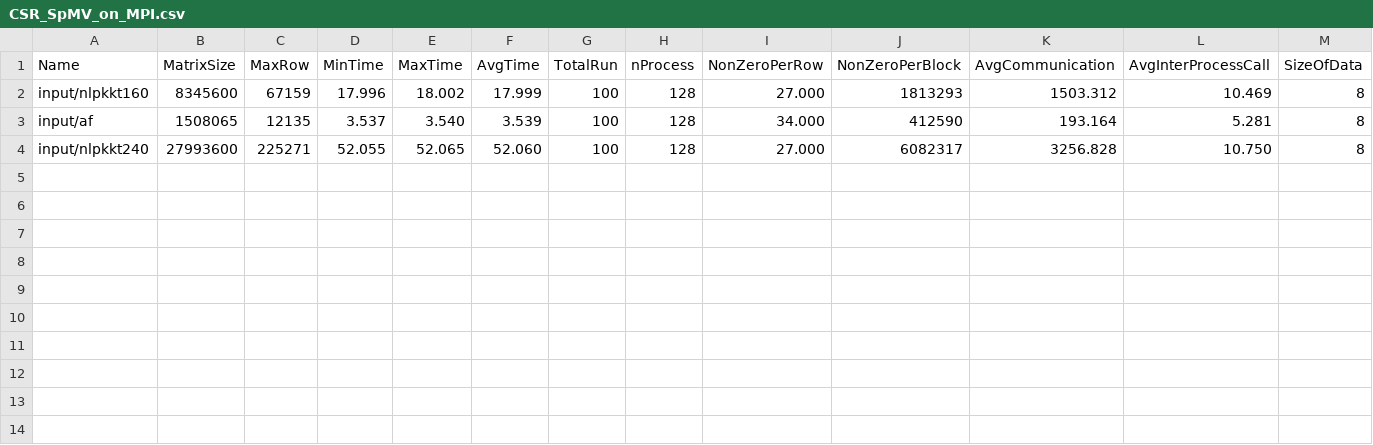
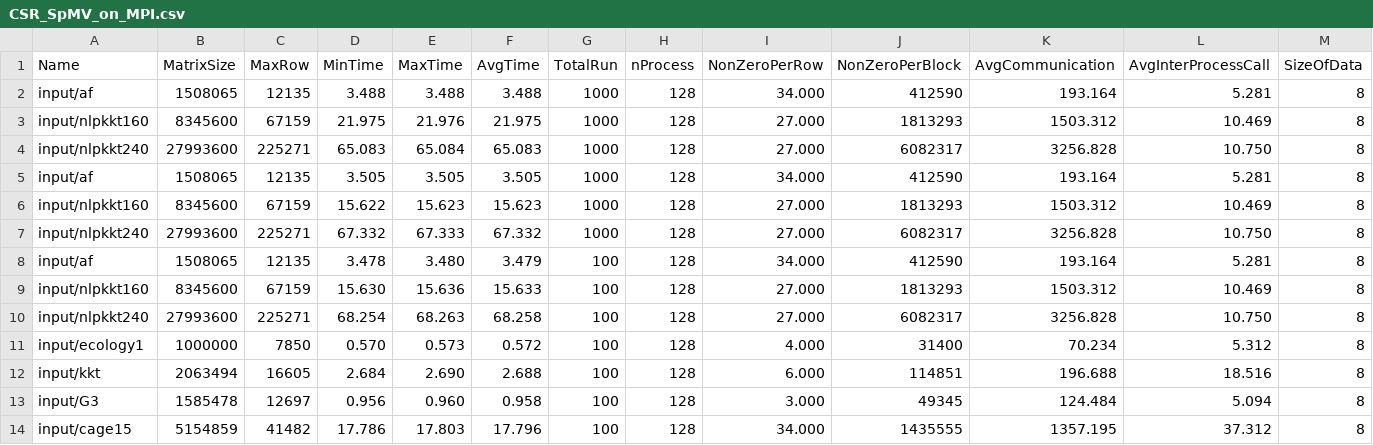
Before and after one commit to marufdsi/matvec-sparse, a CSV file: CSR_SpMV_on_MPI.csv, drawn as a sheet; only a part is shown; addresses are those after the commit; rows hold the shown columns only; the diff names each change by its address in the sheet, - before the commit and + after, or states it on an @@ line.

Commit message:
result set added

```diff
--- a/CSR_SpMV_on_MPI.csv
+++ b/CSR_SpMV_on_MPI.csv
+row 2: input/af | 1508065 | 12135 | 3.488 | 3.488 | 3.488 | 1000 | 128 | 34.000 | 412590 | 193.164 | 5.281 | 8
-D3 (MinTime): 17.996
+D3 (MinTime): 21.975
-E3 (MaxTime): 18.002
+E3 (MaxTime): 21.976
-F3 (AvgTime): 17.999
+F3 (AvgTime): 21.975
-G3 (TotalRun): 100
+G3 (TotalRun): 1000
+row 4: input/nlpkkt240 | 27993600 | 225271 | 65.083 | 65.084 | 65.083 | 1000 | 128 | 27.000 | 6082317 | 3256.828 | 10.750 | 8
+row 5: input/af | 1508065 | 12135 | 3.505 | 3.505 | 3.505 | 1000 | 128 | 34.000 | 412590 | 193.164 | 5.281 | 8
+row 6: input/nlpkkt160 | 8345600 | 67159 | 15.622 | 15.623 | 15.623 | 1000 | 128 | 27.000 | 1813293 | 1503.312 | 10.469 | 8
+row 7: input/nlpkkt240 | 27993600 | 225271 | 67.332 | 67.333 | 67.332 | 1000 | 128 | 27.000 | 6082317 | 3256.828 | 10.750 | 8
-D8 (MinTime): 3.537
+D8 (MinTime): 3.478
-E8 (MaxTime): 3.540
+E8 (MaxTime): 3.480
-F8 (AvgTime): 3.539
+F8 (AvgTime): 3.479
+row 9: input/nlpkkt160 | 8345600 | 67159 | 15.630 | 15.636 | 15.633 | 100 | 128 | 27.000 | 1813293 | 1503.312 | 10.469 | 8
-D10 (MinTime): 52.055
+D10 (MinTime): 68.254
-E10 (MaxTime): 52.065
+E10 (MaxTime): 68.263
-F10 (AvgTime): 52.060
+F10 (AvgTime): 68.258
+row 11: input/ecology1 | 1000000 | 7850 | 0.570 | 0.573 | 0.572 | 100 | 128 | 4.000 | 31400 | 70.234 | 5.312 | 8
+row 12: input/kkt | 2063494 | 16605 | 2.684 | 2.690 | 2.688 | 100 | 128 | 6.000 | 114851 | 196.688 | 18.516 | 8
+row 13: input/G3 | 1585478 | 12697 | 0.956 | 0.960 | 0.958 | 100 | 128 | 3.000 | 49345 | 124.484 | 5.094 | 8
+row 14: input/cage15 | 5154859 | 41482 | 17.786 | 17.803 | 17.796 | 100 | 128 | 34.000 | 1435555 | 1357.195 | 37.312 | 8
```
